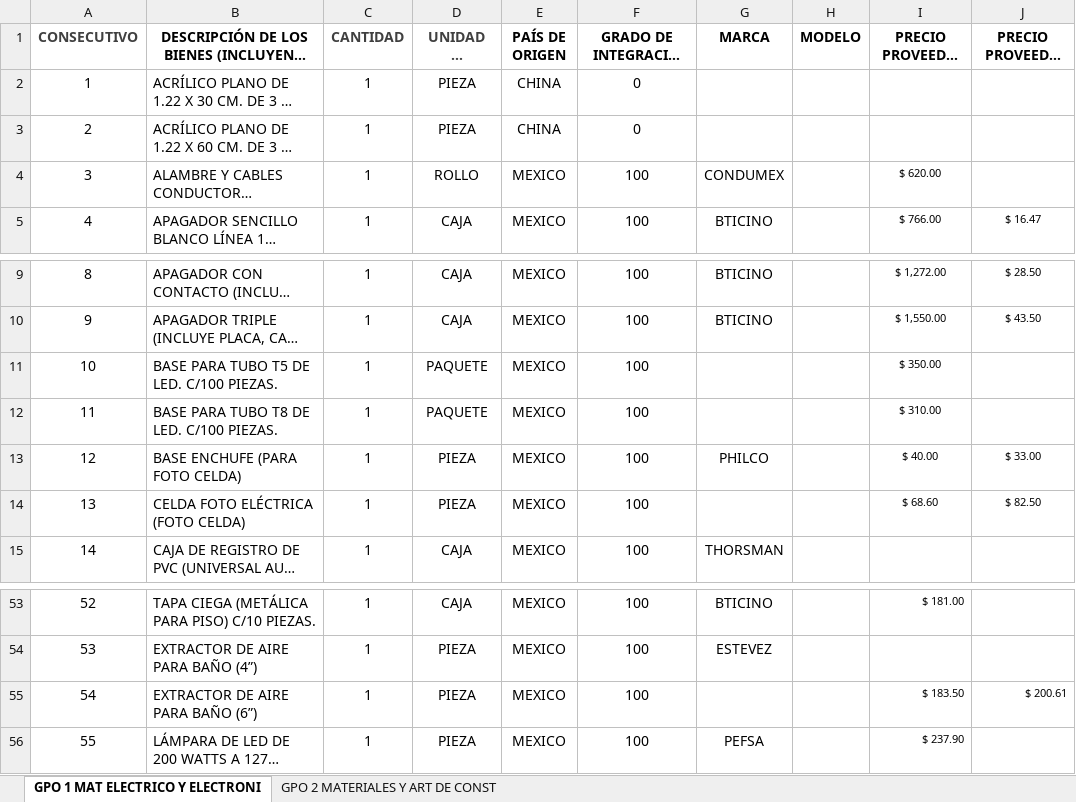
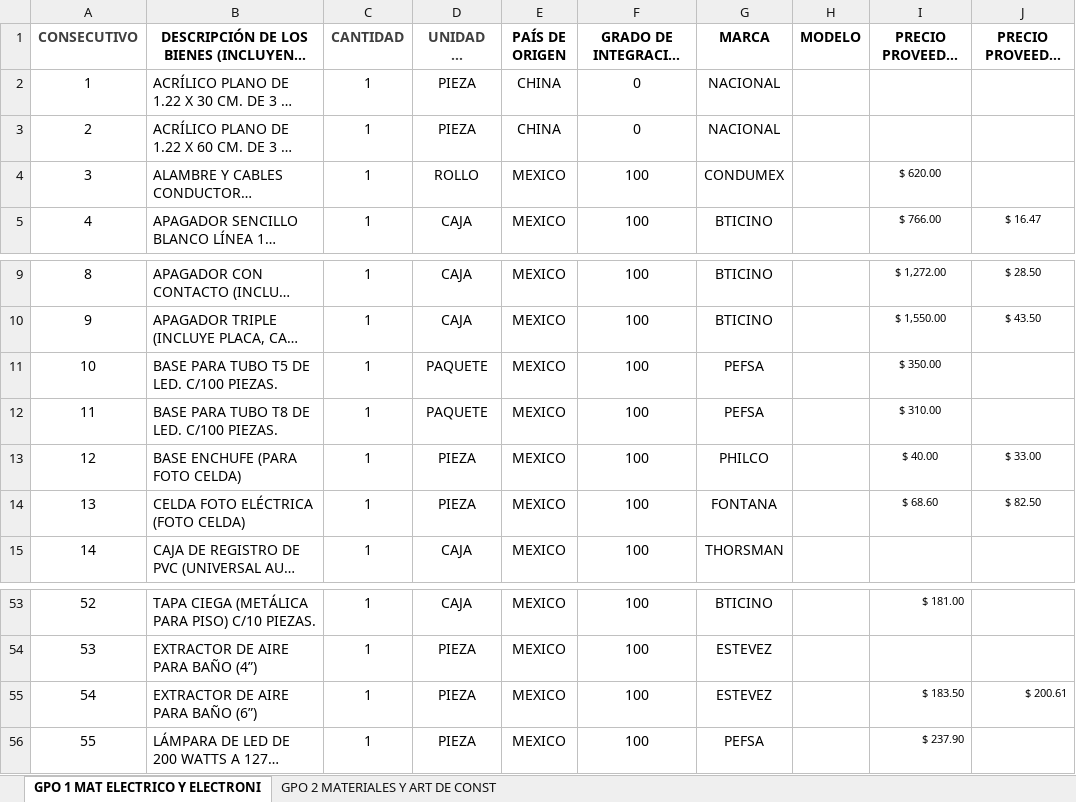
Before and after one commit to Ylikadev-web/BOS, an Excel workbook: ANEXO TECNICO POLICIA BANCARIA.xlsx, sheet GPO 1 MAT ELECTRICO Y ELECTRONI, drawn as a sheet; only a part is shown, gaps mark what is left out; long unchanged cells end in …; values as stored, in another font and other column widths than the file's, no borders; the diff names each change by its address in the sheet, - before the commit and + after, or states it on an @@ line.

```diff
--- a/ANEXO TECNICO POLICIA BANCARIA.xlsx (sheet GPO 1 MAT ELECTRICO Y ELECTRONI)
+++ b/ANEXO TECNICO POLICIA BANCARIA.xlsx (sheet GPO 1 MAT ELECTRICO Y ELECTRONI)
-G2:G3 (MARCA): (empty)
+G2:G3 (MARCA): NACIONAL
-G11:G12 (MARCA): (empty)
+G11:G12 (MARCA): PEFSA
-G14 (MARCA): (empty)
+G14 (MARCA): FONTANA
-G55 (MARCA): (empty)
+G55 (MARCA): ESTEVEZ
```
